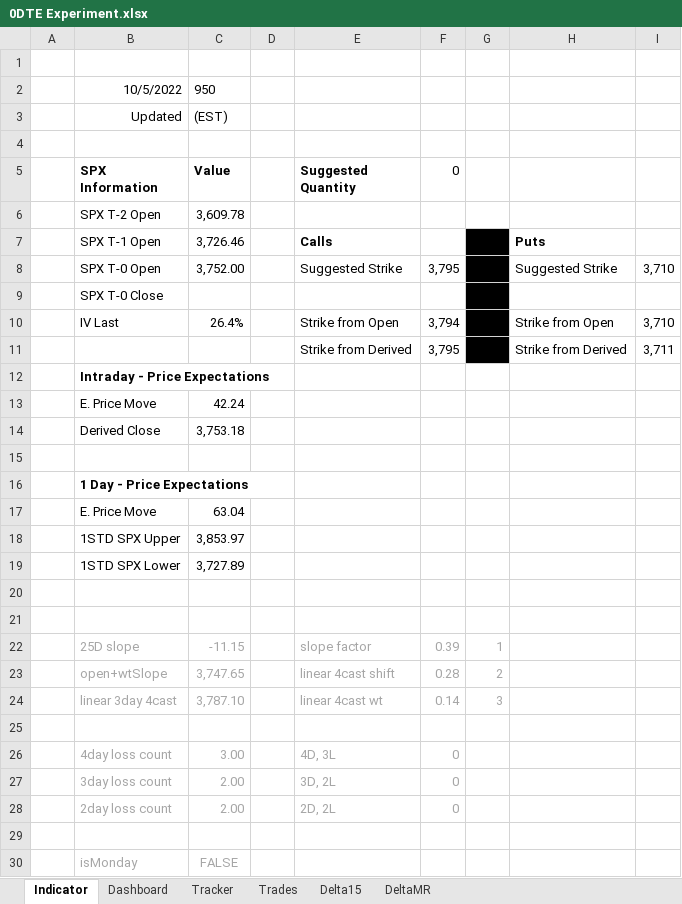
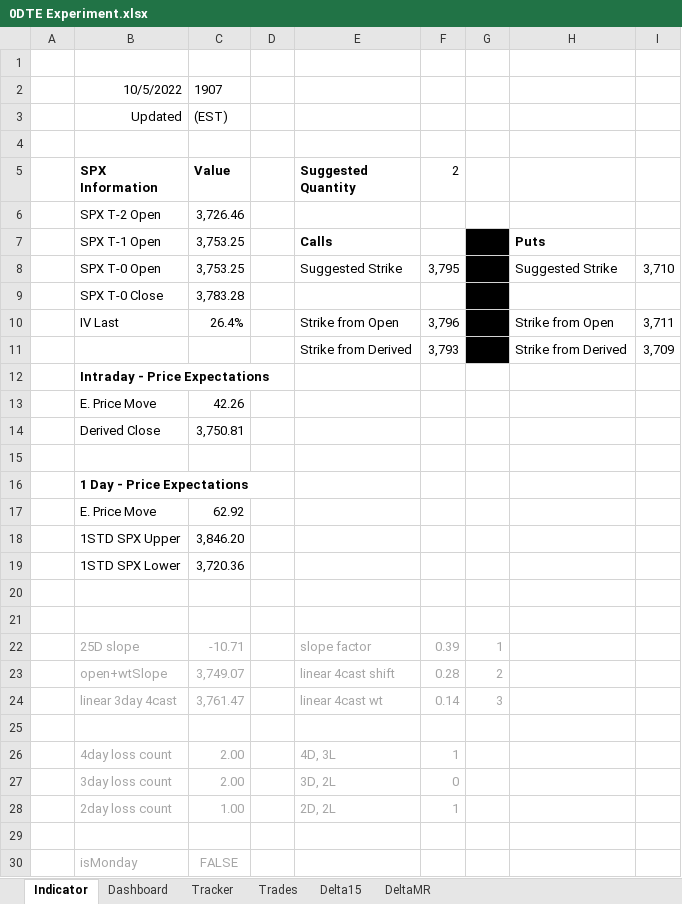
Before and after one commit to SimonisWrong/investingModels, an Excel workbook: 0DTE Experiment.xlsx, sheet Indicator, drawn as a sheet; values as stored, in another font and other column widths than the file's, no borders; the diff names each change by its address in the sheet, - before the commit and + after, or states it on an @@ line.

```diff
--- a/0DTE Experiment.xlsx (sheet Indicator)
+++ b/0DTE Experiment.xlsx (sheet Indicator)
-C2 (Value): 950
+C2 (Value): 1907
-F5: 0
+F5: 2
-C6 (Value): 3,609.78
+C6 (Value): 3,726.46
-C7 (Value): 3,726.46
+C7 (Value): 3,753.25
-C8 (Value): 3,752.00
+C8 (Value): 3,753.25
-C9 (Value): (empty)
+C9 (Value): 3,783.28
-F10 (2): 3,794
+F10 (2): 3,796
-I10: 3,710
+I10: 3,711
-F11 (2): 3,795
+F11 (2): 3,793
-I11: 3,711
+I11: 3,709
-C13 (Value): 42.24
+C13 (Value): 42.26
-C14 (Value): 3,753.18
+C14 (Value): 3,750.81
-C17 (Value): 63.04
+C17 (Value): 62.92
-C18 (Value): 3,853.97
+C18 (Value): 3,846.20
-C19 (Value): 3,727.89
+C19 (Value): 3,720.36
-C22 (Value): -11.15
+C22 (Value): -10.71
-C23 (Value): 3,747.65
+C23 (Value): 3,749.07
-C24 (Value): 3,787.10
+C24 (Value): 3,761.47
-C26 (Value): 3.00
+C26 (Value): 2.00
-F26 (2): 0
+F26 (2): 1
-C28 (Value): 2.00
+C28 (Value): 1.00
-F28 (2): 0
+F28 (2): 1
```
Also changed, not shown: sheet Tracker, sheet Dashboard, charts or pictures.
